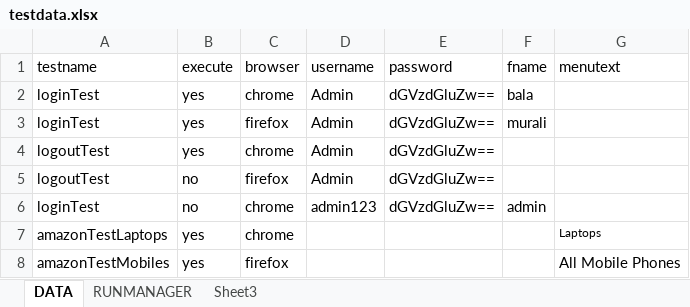
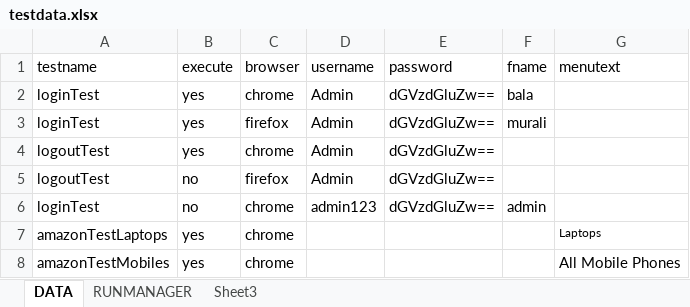
Before and after one commit to mbm77/SeleniumAutomationFramework, an Excel workbook: target/test-classes/excel/testdata.xlsx, sheet DATA, drawn as a sheet; values as stored, in another font and other column widths than the file's, no borders; the diff names each change by its address in the sheet, - before the commit and + after, or states it on an @@ line.

Commit message:
updating testdata.xlsx file

```diff
--- a/target/test-classes/excel/testdata.xlsx (sheet DATA)
+++ b/target/test-classes/excel/testdata.xlsx (sheet DATA)
-C8 (browser): firefox
+C8 (browser): chrome
```
Also changed, not shown: 1 other file.
